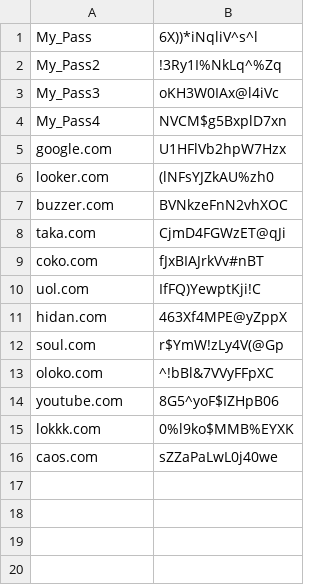
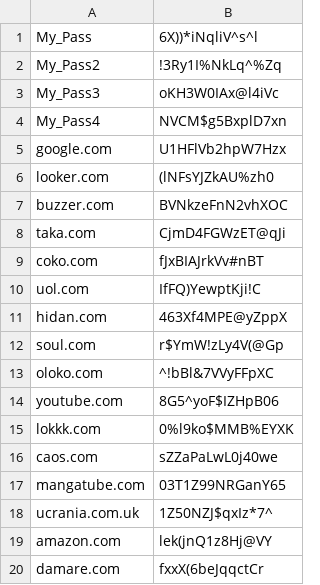
Before and after one commit to Hidan404/Angela_100_days_python, a CSV file: My_Pass/senhas.csv, drawn as a sheet.

```diff
--- a/My_Pass/senhas.csv
+++ b/My_Pass/senhas.csv
@@ -16 +16,5 @@ lokkk.com, 0%l9ko$MMB%EYXK
 caos.com, sZZaPaLwL0j40we
+mangatube.com, 03T1Z99NRGanY65
+ucrania.com.uk, 1Z50NZJ$qxIz*7^
+amazon.com, lek(jnQ1z8Hj@VY
+damare.com, fxxX(6beJqqctCr
```
Also changed, not shown: 18 other files.
